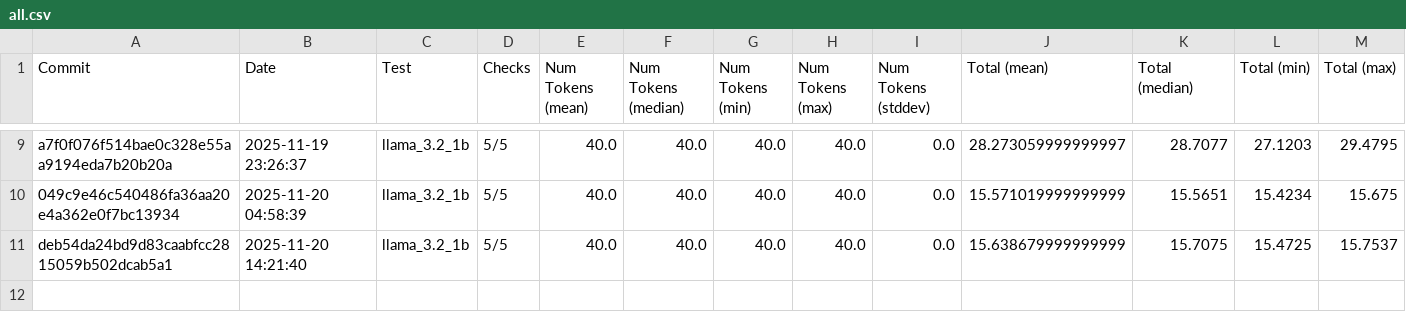
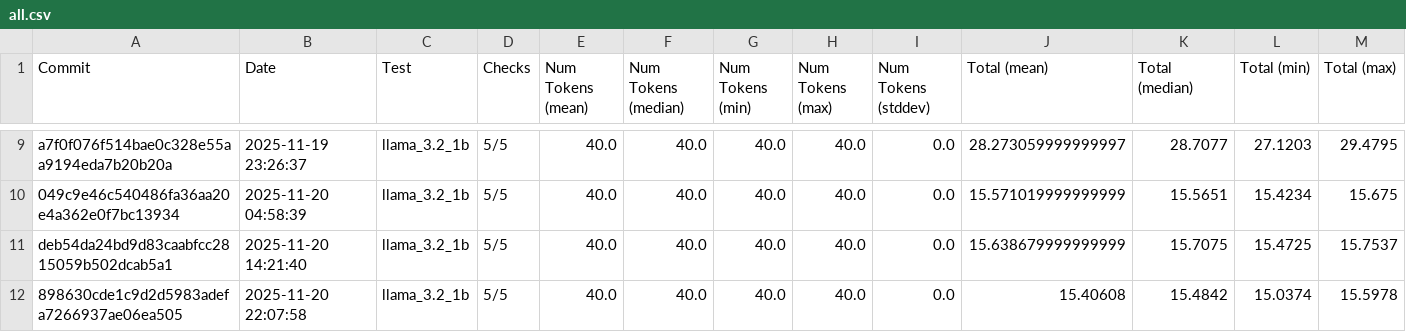
Before and after one commit to 1bit-MONSTER/iron, a CSV file: examples/all.csv, drawn as a sheet; only a part is shown, gaps mark what is left out; rows hold the shown columns only; the diff names each change by its address in the sheet, - before the commit and + after, or states it on an @@ line.

```diff
--- a/examples/all.csv
+++ b/examples/all.csv
+row 12: 898630cde1c9d2d5983adefa7266937ae06ea505 | 2025-11-20 22:07:58 | llama_3.2_1b | 5/5 | 40.0 | 40.0 | 40.0 | 40.0 | 0.0 | 15.40608 | 15.4842 | 15.0374 | 15.5978
```
Also changed, not shown: examples/latest.csv, 2 other files.
